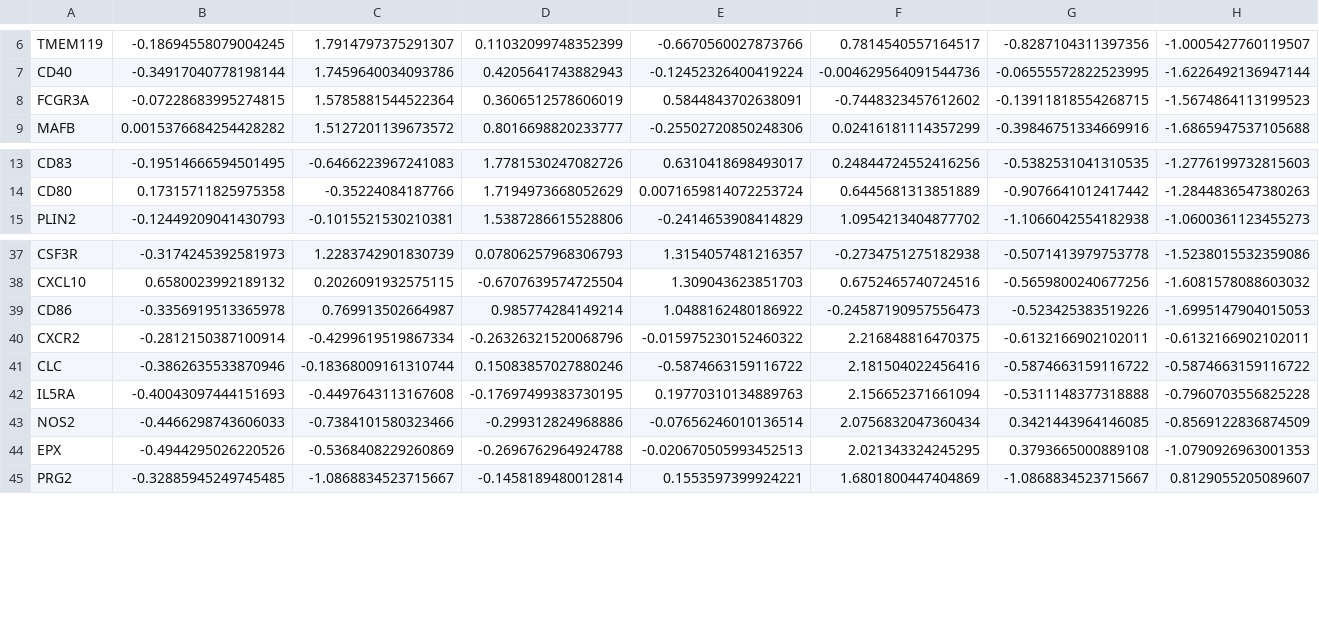
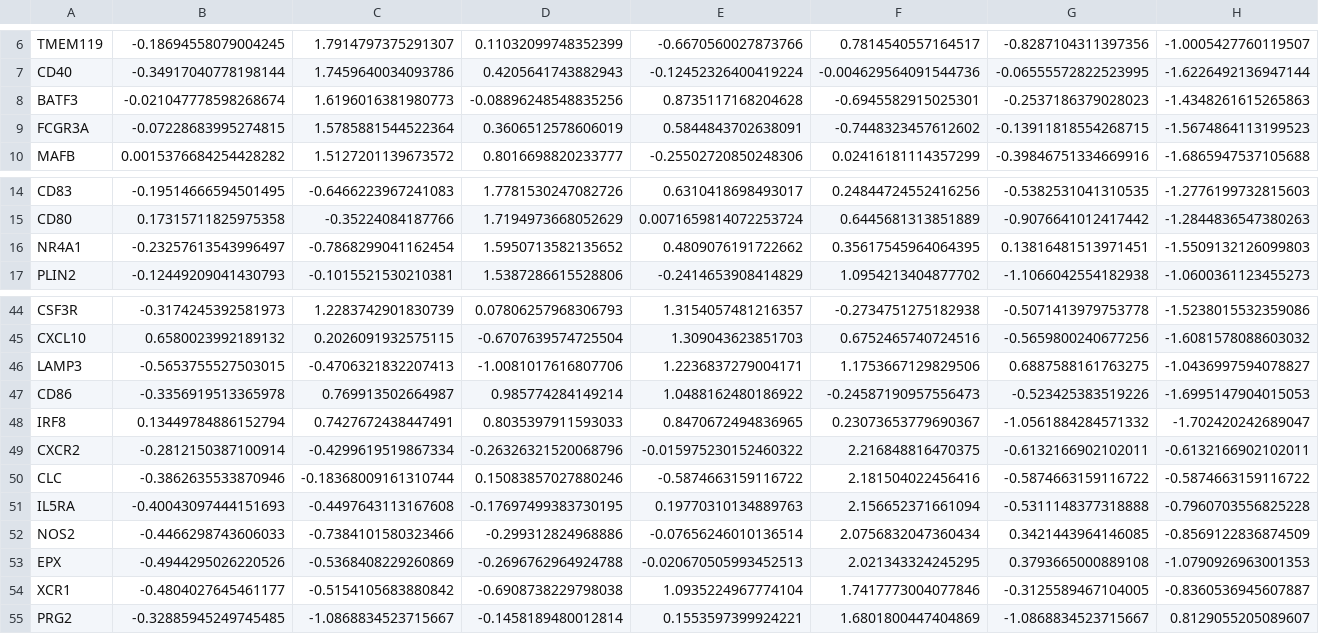
Before and after one commit to h4rvey-g/AML, a TSV file: results/107.myeloid/immune_subcluster_expression.tsv, drawn as a sheet; only a part is shown, gaps mark what is left out; the diff covers the shown part only.

```diff
--- a/results/107.myeloid/immune_subcluster_expression.tsv
+++ b/results/107.myeloid/immune_subcluster_expression.tsv
@@ -7,2 +7,3 @@ TMEM119	-0.18694558079004245	1.7914797375291307	0.11032099748352399	-0.667056002
 CD40	-0.34917040778198144	1.7459640034093786	0.4205641743882943	-0.12452326400419224	-0.004629564091544736	-0.06555572822523995	-1.6226492136947144
+BATF3	-0.021047778598268674	1.6196016381980773	-0.08896248548835256	0.8735117168204628	-0.6945582915025301	-0.2537186379028023	-1.4348261615265863
 FCGR3A	-0.07228683995274815	1.5785881544522364	0.3606512578606019	0.5844843702638091	-0.7448323457612602	-0.13911818554268715	-1.5674864113199523
@@ -14,2 +15,3 @@ CD83	-0.19514666594501495	-0.6466223967241083	1.7781530247082726	0.6310418698493
 CD80	0.17315711825975358	-0.35224084187766	1.7194973668052629	0.0071659814072253724	0.6445681313851889	-0.9076641012417442	-1.2844836547380263
+NR4A1	-0.23257613543996497	-0.7868299041162454	1.5950713582135652	0.4809076191722662	0.35617545964064395	0.13816481513971451	-1.5509132126099803
 PLIN2	-0.12449209041430793	-0.1015521530210381	1.5387286615528806	-0.2414653908414829	1.0954213404877702	-1.1066042554182938	-1.0600361123455273
@@ -38,3 +45,5 @@ CSF3R	-0.3174245392581973	1.2283742901830739	0.07806257968306793	1.3154057481216
 CXCL10	0.6580023992189132	0.2026091932575115	-0.6707639574725504	1.309043623851703	0.6752465740724516	-0.5659800240677256	-1.6081578088603032
+LAMP3	-0.5653755527503015	-0.4706321832207413	-1.0081017616807706	1.2236837279004171	1.1753667129829506	0.6887588161763275	-1.0436997594078827
 CD86	-0.3356919513365978	0.769913502664987	0.985774284149214	1.0488162480186922	-0.24587190957556473	-0.523425383519226	-1.6995147904015053
+IRF8	0.13449784886152794	0.7427672438447491	0.8035397911593033	0.8470672494836965	0.23073653779690367	-1.0561884284571332	-1.702420242689047
 CXCR2	-0.2812150387100914	-0.4299619519867334	-0.26326321520068796	-0.015975230152460322	2.216848816470375	-0.6132166902102011	-0.6132166902102011
@@ -44,2 +53,3 @@ NOS2	-0.4466298743606033	-0.7384101580323466	-0.299312824968886	-0.0765624601013
 EPX	-0.4944295026220526	-0.5368408229260869	-0.2696762964924788	-0.020670505993452513	2.021343324245295	0.3793665000889108	-1.0790926963001353
+XCR1	-0.4804027645461177	-0.5154105683880842	-0.6908738229798038	1.0935224967774104	1.7417773004077846	-0.3125589467104005	-0.8360536945607887
 PRG2	-0.32885945249745485	-1.0868834523715667	-0.1458189480012814	0.1553597399924221	1.6801800447404869	-1.0868834523715667	0.8129055205089607
```
Also changed, not shown: 11 added rows elsewhere in this file, results/107.myeloid/DEG_tumor_vs_normal/Eosinophil_DEG.tsv, results/107.myeloid/DEG_tumor_vs_normal/Mast_DEG.tsv, 32 other files.
